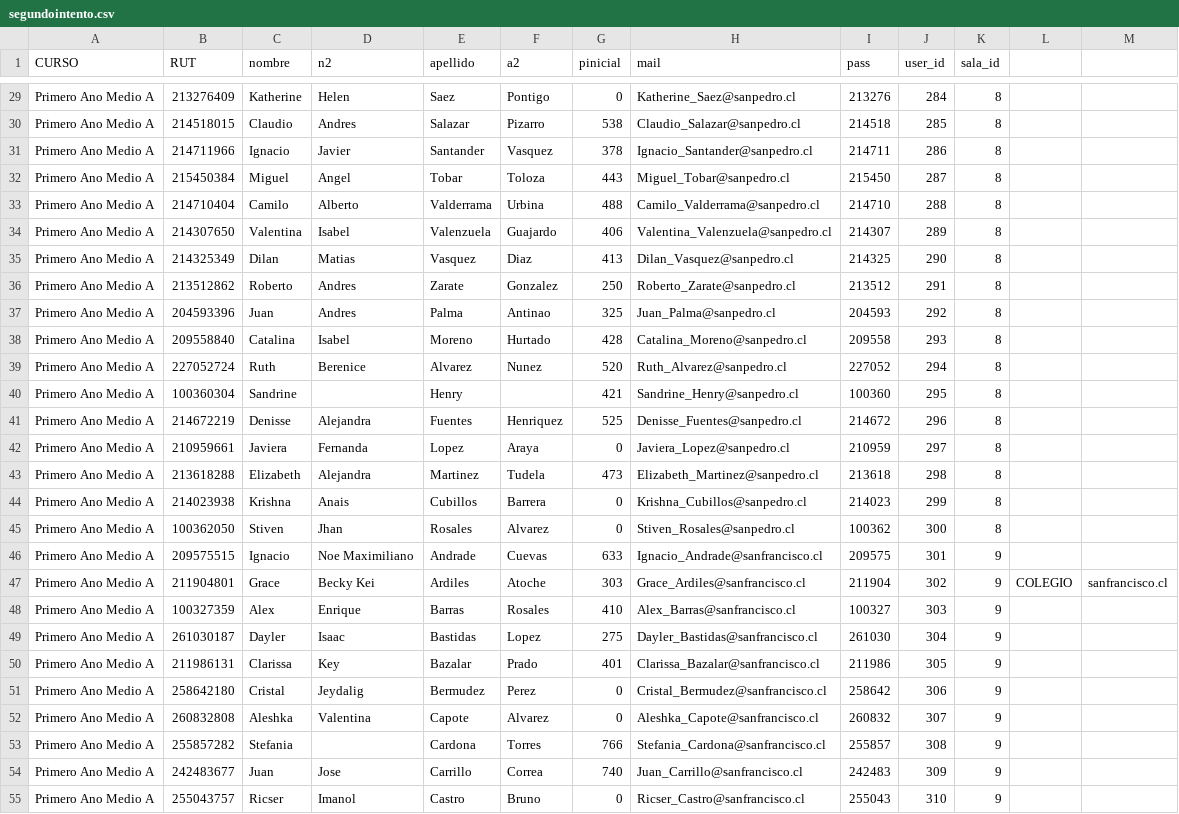
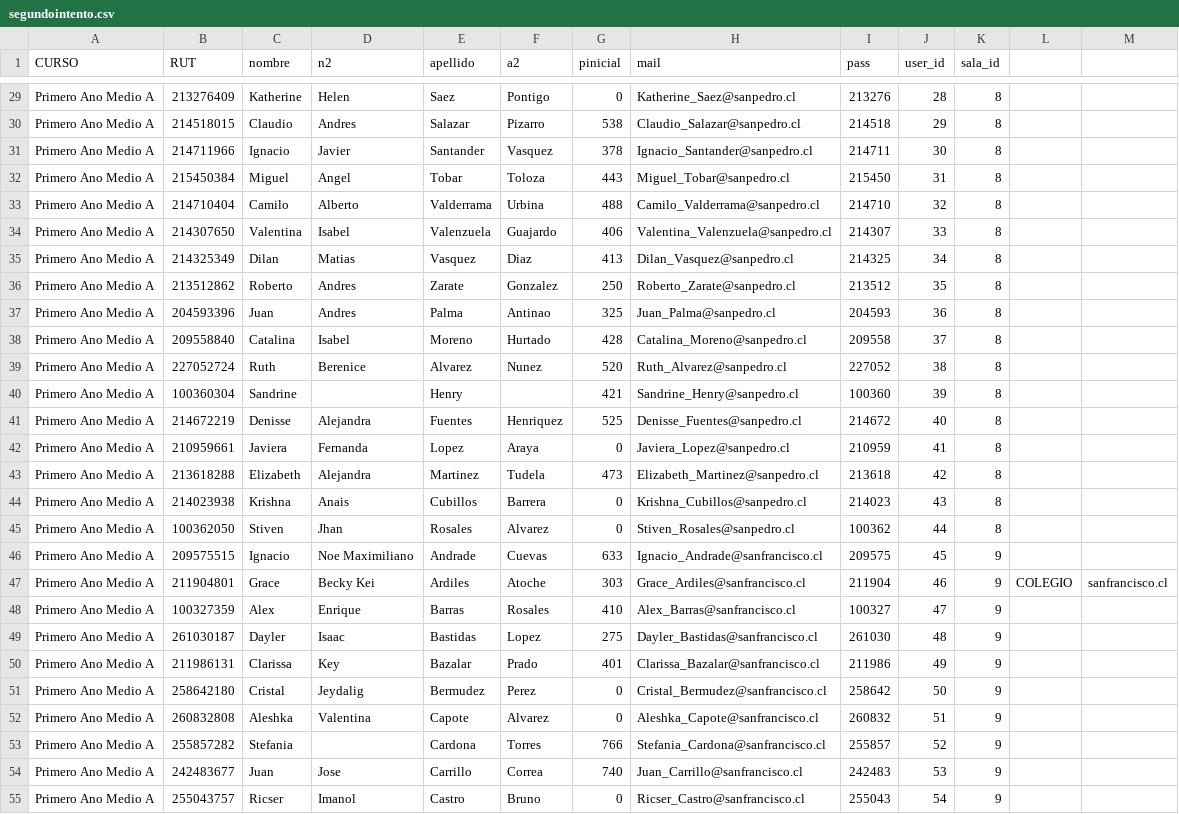
Before and after one commit to latingroup2/final-project, a CSV file: lib/csvs/segundointento.csv, drawn as a sheet; only a part is shown, gaps mark what is left out; the diff covers the shown part only; the diff names each change by its address in the sheet, - before the commit and + after, or states it on an @@ line.

```diff
--- a/lib/csvs/segundointento.csv
+++ b/lib/csvs/segundointento.csv
-J29 (user_id): 284
+J29 (user_id): 28
-J30 (user_id): 285
+J30 (user_id): 29
-J31 (user_id): 286
+J31 (user_id): 30
-J32 (user_id): 287
+J32 (user_id): 31
-J33 (user_id): 288
+J33 (user_id): 32
-J34 (user_id): 289
+J34 (user_id): 33
-J35 (user_id): 290
+J35 (user_id): 34
-J36 (user_id): 291
+J36 (user_id): 35
-J37 (user_id): 292
+J37 (user_id): 36
-J38 (user_id): 293
+J38 (user_id): 37
-J39 (user_id): 294
+J39 (user_id): 38
-J40 (user_id): 295
+J40 (user_id): 39
-J41 (user_id): 296
+J41 (user_id): 40
-J42 (user_id): 297
+J42 (user_id): 41
-J43 (user_id): 298
+J43 (user_id): 42
-J44 (user_id): 299
+J44 (user_id): 43
-J45 (user_id): 300
+J45 (user_id): 44
-J46 (user_id): 301
+J46 (user_id): 45
-J47 (user_id): 302
+J47 (user_id): 46
-J48 (user_id): 303
+J48 (user_id): 47
-J49 (user_id): 304
+J49 (user_id): 48
-J50 (user_id): 305
+J50 (user_id): 49
-J51 (user_id): 306
+J51 (user_id): 50
-J52 (user_id): 307
+J52 (user_id): 51
-J53 (user_id): 308
+J53 (user_id): 52
-J54 (user_id): 309
+J54 (user_id): 53
-J55 (user_id): 310
+J55 (user_id): 54
```
Also changed, not shown: 58 edited cells elsewhere in this file.
